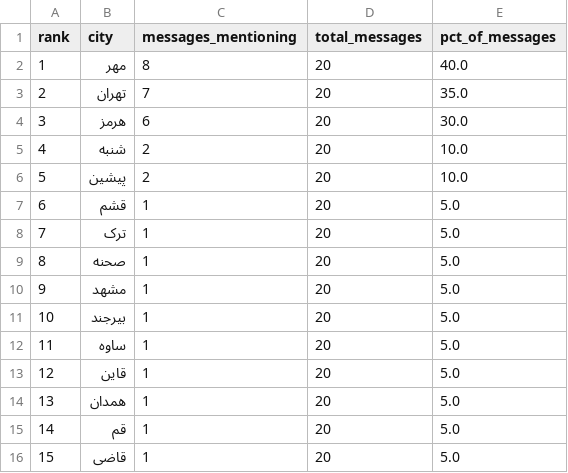
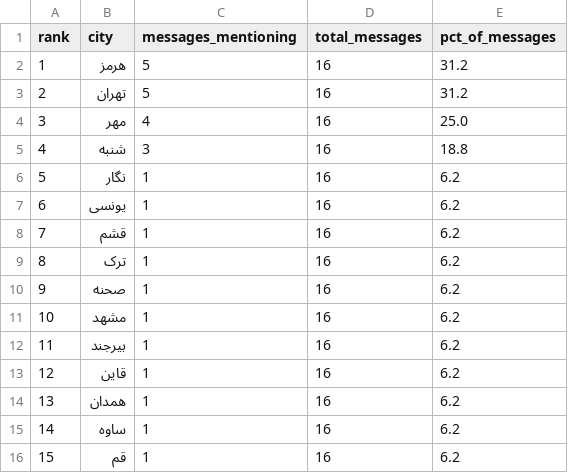
Before and after one commit to Baggiest/ZADAN, a CSV file: public/sample/counts-48h.csv, drawn as a sheet.

```diff
--- a/public/sample/counts-48h.csv
+++ b/public/sample/counts-48h.csv
@@ -1,16 +1,16 @@
 rank,city,messages_mentioning,total_messages,pct_of_messages
-1,مهر,8,20,40.0
-2,تهران,7,20,35.0
-3,هرمز,6,20,30.0
-4,شنبه,2,20,10.0
-5,پیشین,2,20,10.0
-6,قشم,1,20,5.0
-7,ترک,1,20,5.0
-8,صحنه,1,20,5.0
-9,مشهد,1,20,5.0
-10,بیرجند,1,20,5.0
-11,ساوه,1,20,5.0
-12,قاین,1,20,5.0
-13,همدان,1,20,5.0
-14,قم,1,20,5.0
-15,قاضی,1,20,5.0
+1,هرمز,5,16,31.2
+2,تهران,5,16,31.2
+3,مهر,4,16,25.0
+4,شنبه,3,16,18.8
+5,نگار,1,16,6.2
+6,یونسی,1,16,6.2
+7,قشم,1,16,6.2
+8,ترک,1,16,6.2
+9,صحنه,1,16,6.2
+10,مشهد,1,16,6.2
+11,بیرجند,1,16,6.2
+12,قاین,1,16,6.2
+13,همدان,1,16,6.2
+14,ساوه,1,16,6.2
+15,قم,1,16,6.2
```
Also changed, not shown: counts.csv, public/sample/counts-24h.csv, 2 other files.
